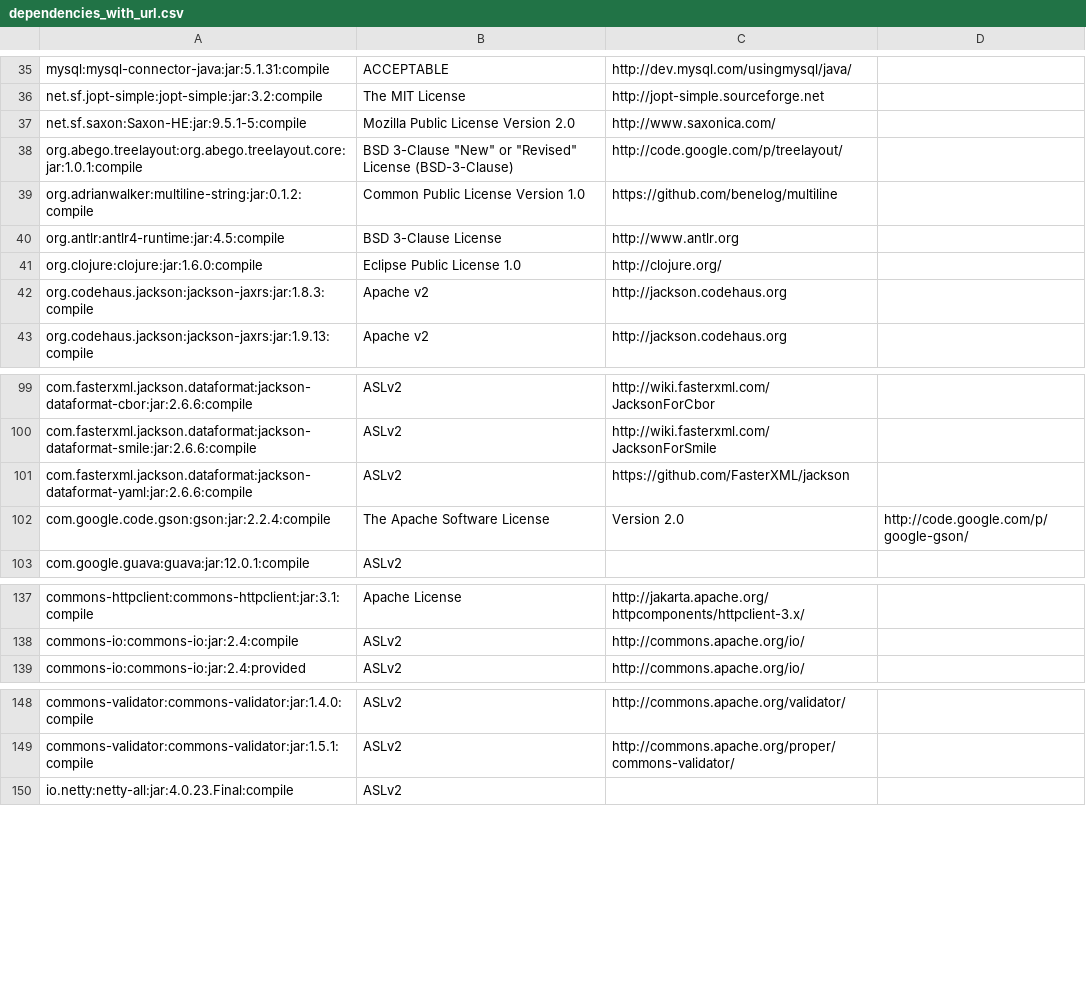
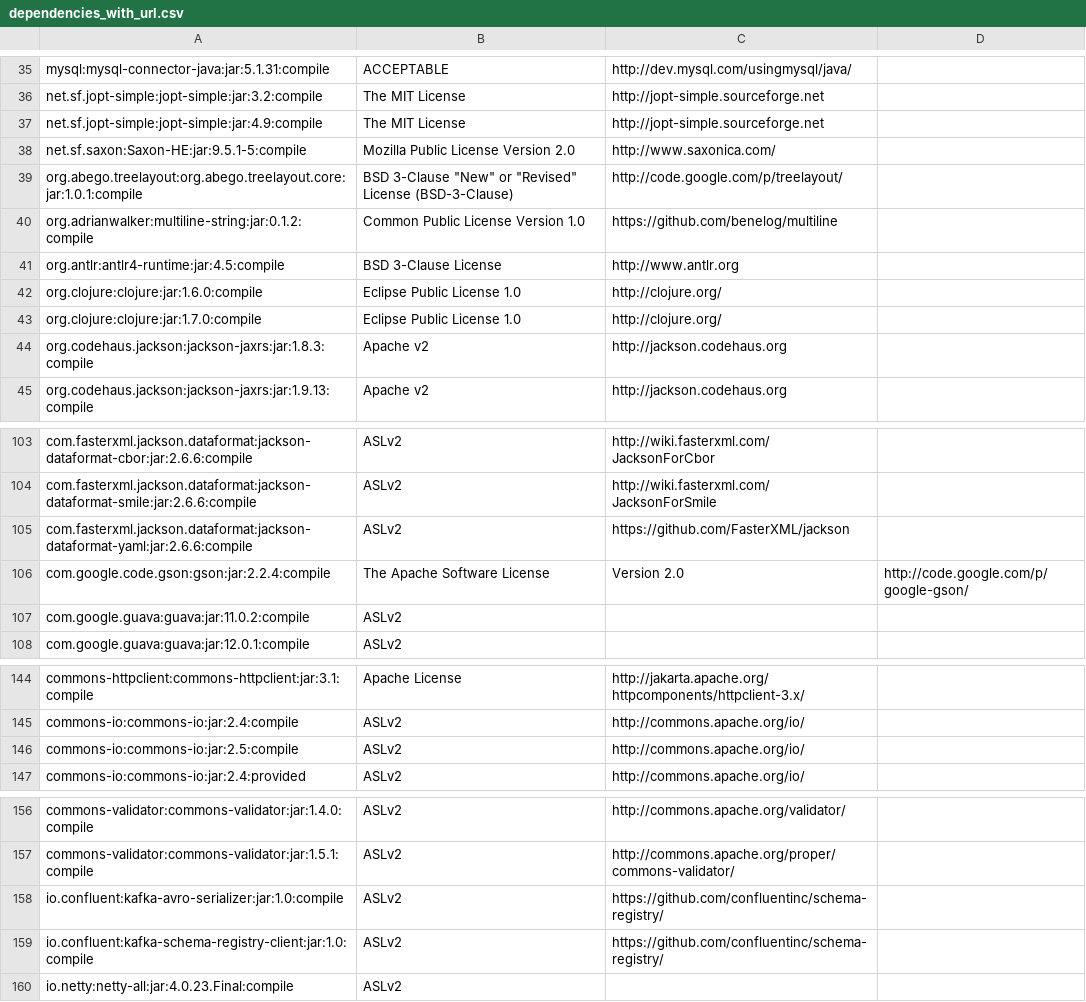
Before and after one commit to apache/metron, a CSV file: dependencies_with_url.csv, drawn as a sheet; only a part is shown, gaps mark what is left out; the diff covers the shown part only; the diff names each change by its address in the sheet, - before the commit and + after, or states it on an @@ line.

Commit message:
METRON-495: Fix license checks

```diff
--- a/dependencies_with_url.csv
+++ b/dependencies_with_url.csv
+row 37: net.sf.jopt-simple:jopt-simple:jar:4.9:compile | The MIT License | http://jopt-simple.sourceforge.net
+row 43: org.clojure:clojure:jar:1.7.0:compile | Eclipse Public License 1.0 | http://clojure.org/
+row 107: com.google.guava:guava:jar:11.0.2:compile | ASLv2
+row 146: commons-io:commons-io:jar:2.5:compile | ASLv2 | http://commons.apache.org/io/
+row 158: io.confluent:kafka-avro-serializer:jar:1.0:compile | ASLv2 | https://github.com/confluentinc/schema-registry/
+row 159: io.confluent:kafka-schema-registry-client:jar:1.0:compile | ASLv2 | https://github.com/confluentinc/schema-registry/
```
Also changed, not shown: 7 added rows and 2 edited cells elsewhere in this file, 2 other files.
